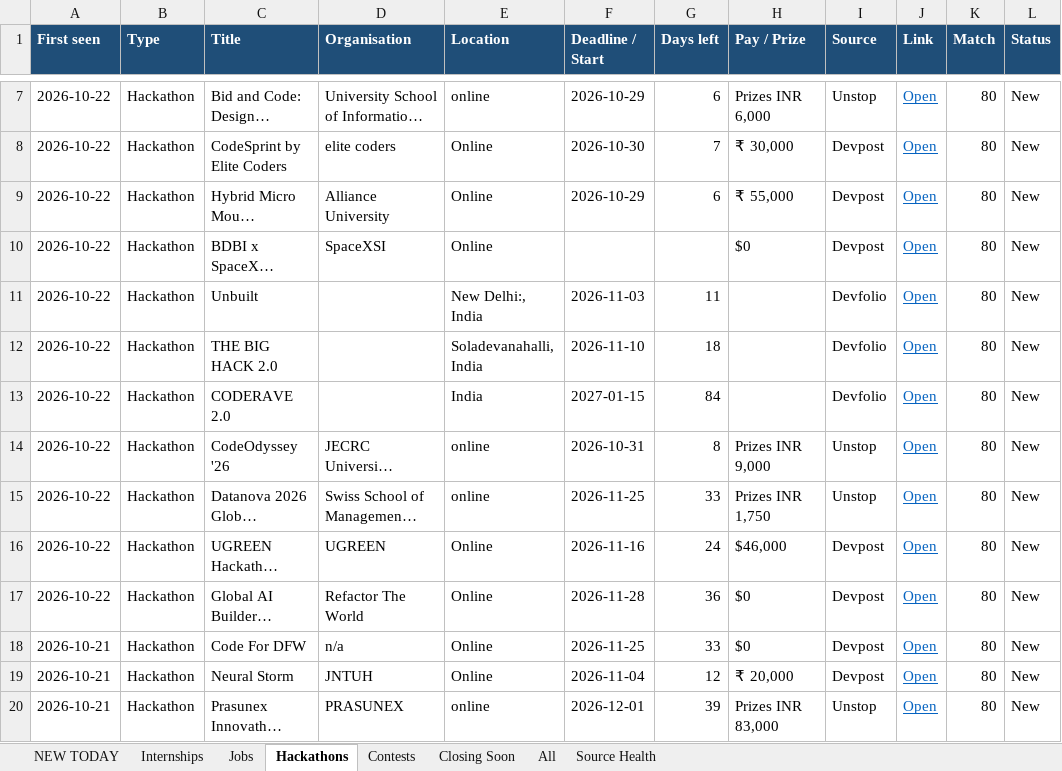
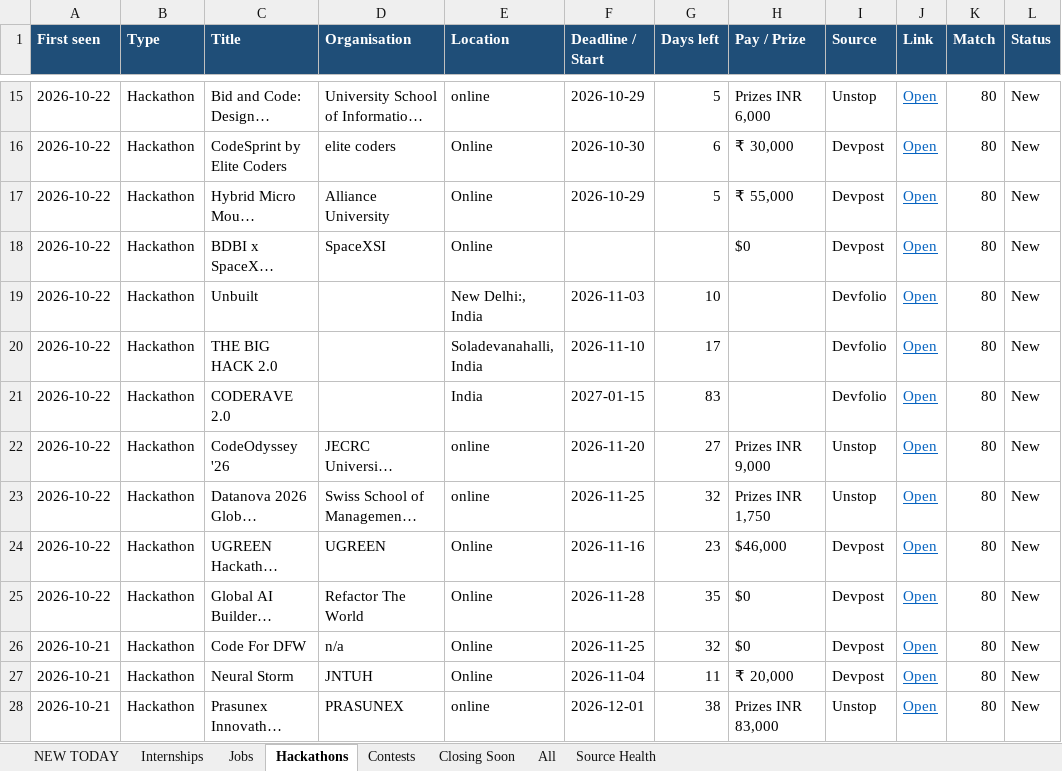
Before and after one commit to Maheswar-Sah00/status, an Excel workbook: opportunities.xlsx, sheet Hackathons, drawn as a sheet; only a part is shown, gaps mark what is left out; long unchanged cells end in …; values as stored, in another font and other column widths than the file's, no borders; addresses are those after the commit; the diff covers the shown part only; the diff names each change by its address in the sheet, - before the commit and + after, or states it on an @@ line.

```diff
--- a/opportunities.xlsx (sheet Hackathons)
+++ b/opportunities.xlsx (sheet Hackathons)
-G15 (Days left): 6
+G15 (Days left): 5
-G16 (Days left): 7
+G16 (Days left): 6
-G17 (Days left): 6
+G17 (Days left): 5
-G19 (Days left): 11
+G19 (Days left): 10
-G20 (Days left): 18
+G20 (Days left): 17
-G21 (Days left): 84
+G21 (Days left): 83
-F22 (Deadline / Start): 2026-10-31
+F22 (Deadline / Start): 2026-11-20
-G22 (Days left): 8
+G22 (Days left): 27
-G23 (Days left): 33
+G23 (Days left): 32
-G24 (Days left): 24
+G24 (Days left): 23
-G25 (Days left): 36
+G25 (Days left): 35
-G26 (Days left): 33
+G26 (Days left): 32
-G27 (Days left): 12
+G27 (Days left): 11
-G28 (Days left): 39
+G28 (Days left): 38
```
Also changed, not shown: 8 added rows, 225 edited cells and cell formats elsewhere in this sheet, sheet Closing Soon, sheet NEW TODAY, sheet All, sheet Internships, sheet Jobs, sheet Contests, 1 more sheet, hidden cells, 1 other file.
